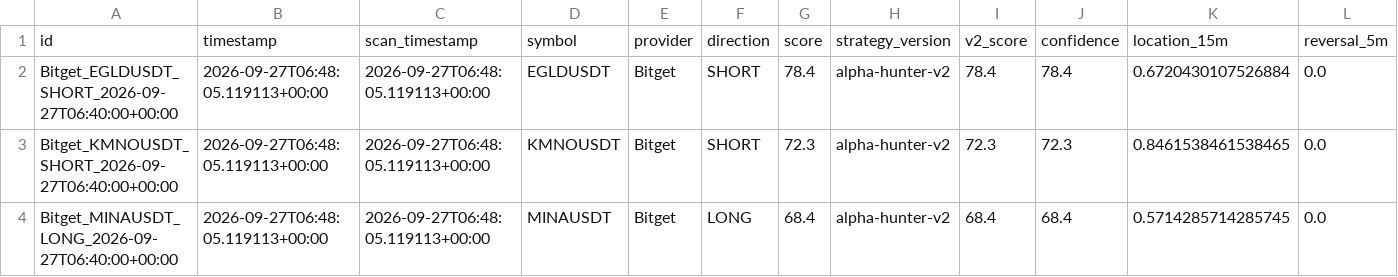
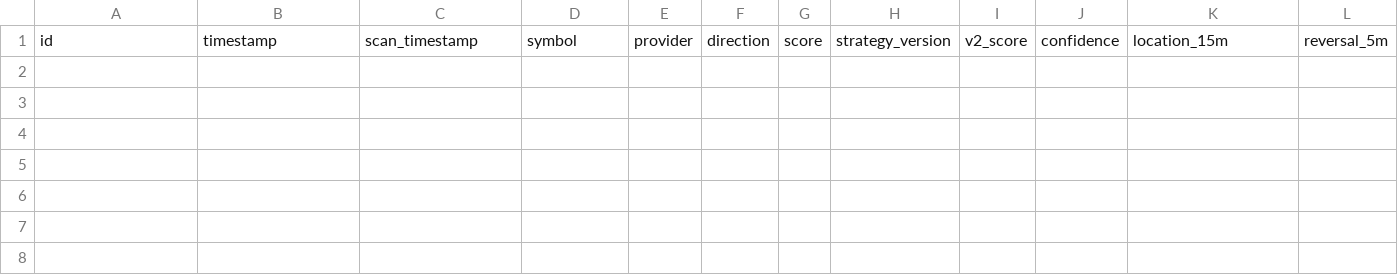
Before and after one commit to KikikJourney/Crypto-Scanner, a CSV file: data/actionable_signals.csv, drawn as a sheet; only a part is shown; rows hold the shown columns only; the diff names each change by its address in the sheet, - before the commit and + after, or states it on an @@ line.

```diff
--- a/data/actionable_signals.csv
+++ b/data/actionable_signals.csv
-row 2: Bitget_EGLDUSDT_SHORT_2026-09-27T06:40:00+00:00 | 2026-09-27T06:48:05.119113+00:00 | 2026-09-27T06:48:05.119113+00:00 | EGLDUSDT | Bitget | SHORT | 78.4 | alpha-hunter-v2 | 78.4 | 78.4 | 0.6720430107526884 | 0.0
-row 3: Bitget_KMNOUSDT_SHORT_2026-09-27T06:40:00+00:00 | 2026-09-27T06:48:05.119113+00:00 | 2026-09-27T06:48:05.119113+00:00 | KMNOUSDT | Bitget | SHORT | 72.3 | alpha-hunter-v2 | 72.3 | 72.3 | 0.8461538461538465 | 0.0
-row 4: Bitget_MINAUSDT_LONG_2026-09-27T06:40:00+00:00 | 2026-09-27T06:48:05.119113+00:00 | 2026-09-27T06:48:05.119113+00:00 | MINAUSDT | Bitget | LONG | 68.4 | alpha-hunter-v2 | 68.4 | 68.4 | 0.5714285714285745 | 0.0
```
Also changed, not shown: data/crypto_universe.csv, data/signal_funnel_summary.csv, 4 other files.
